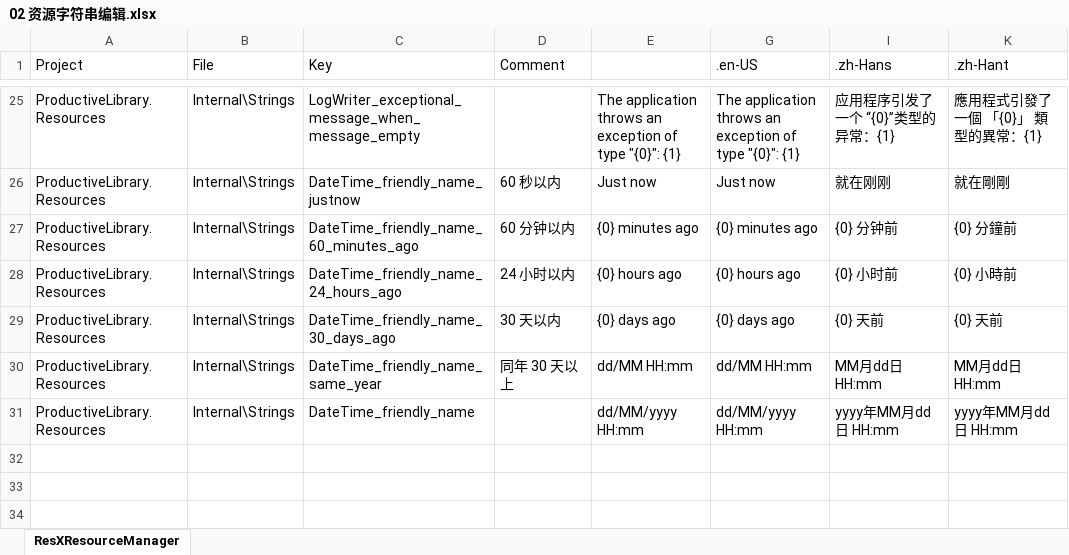
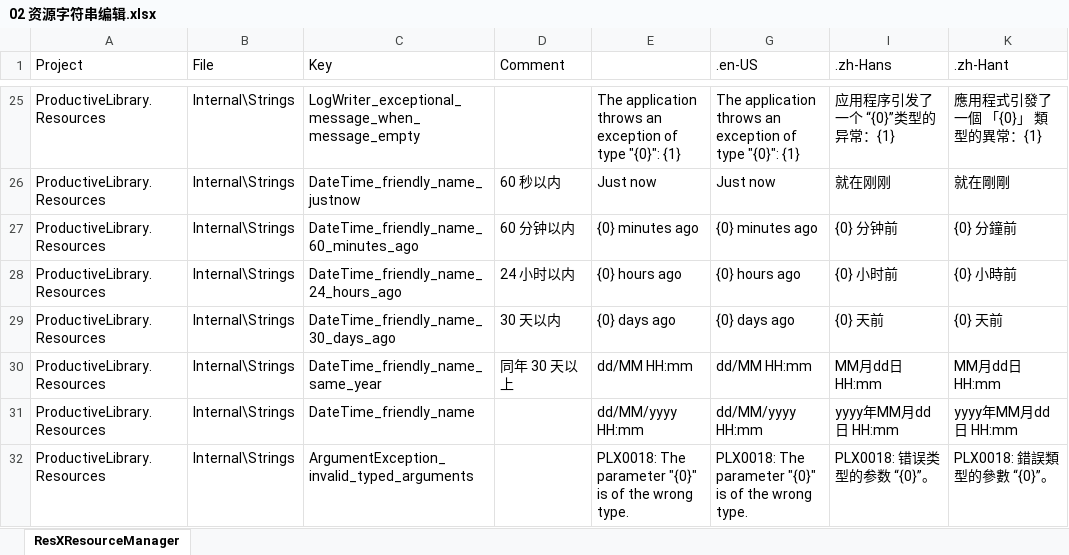
Before and after one commit to niacomsoft/dotnet-prolibs, an Excel workbook: assets/Design/02 资源字符串编辑.xlsx, sheet ResXResourceManager, drawn as a sheet; only a part is shown, gaps mark what is left out; values as stored, in another font and other column widths than the file's, no borders; the diff names each change by its address in the sheet, - before the commit and + after, or states it on an @@ line.

```diff
--- a/assets/Design/02 资源字符串编辑.xlsx (sheet ResXResourceManager)
+++ b/assets/Design/02 资源字符串编辑.xlsx (sheet ResXResourceManager)
+row 32: ProductiveLibrary.Resources | Internal\Strings | ArgumentException_invalid_typed_arguments |  | PLX0018: The parameter "{0}" is of the wrong type. | PLX0018: The parameter "{0}" is of the wrong type. | PLX0018: 错误类型的参数 “{0}”。 | PLX0018: 錯誤類型的參數 “{0}”。
```
Also changed, not shown: assets/Design/01 编码定义 (Codes).xlsx, 6 other files.
